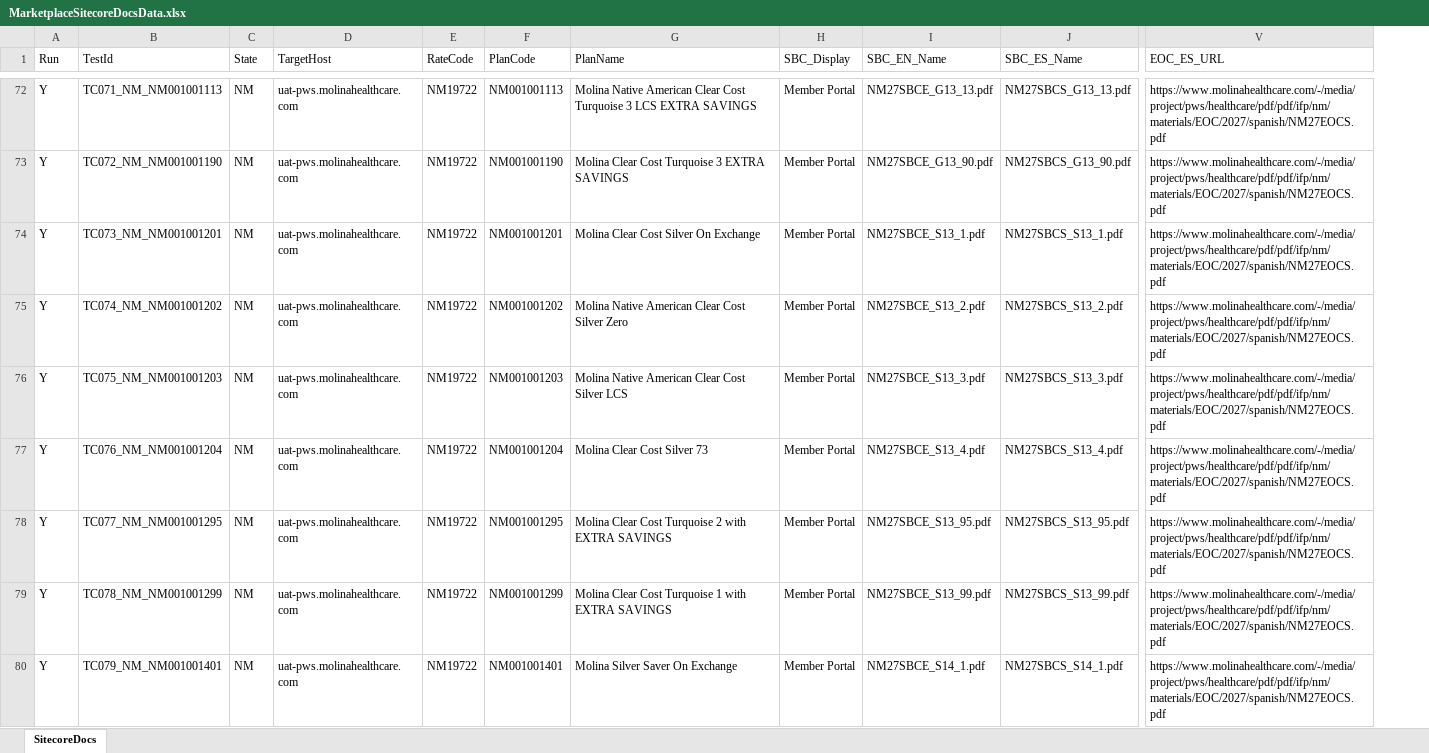
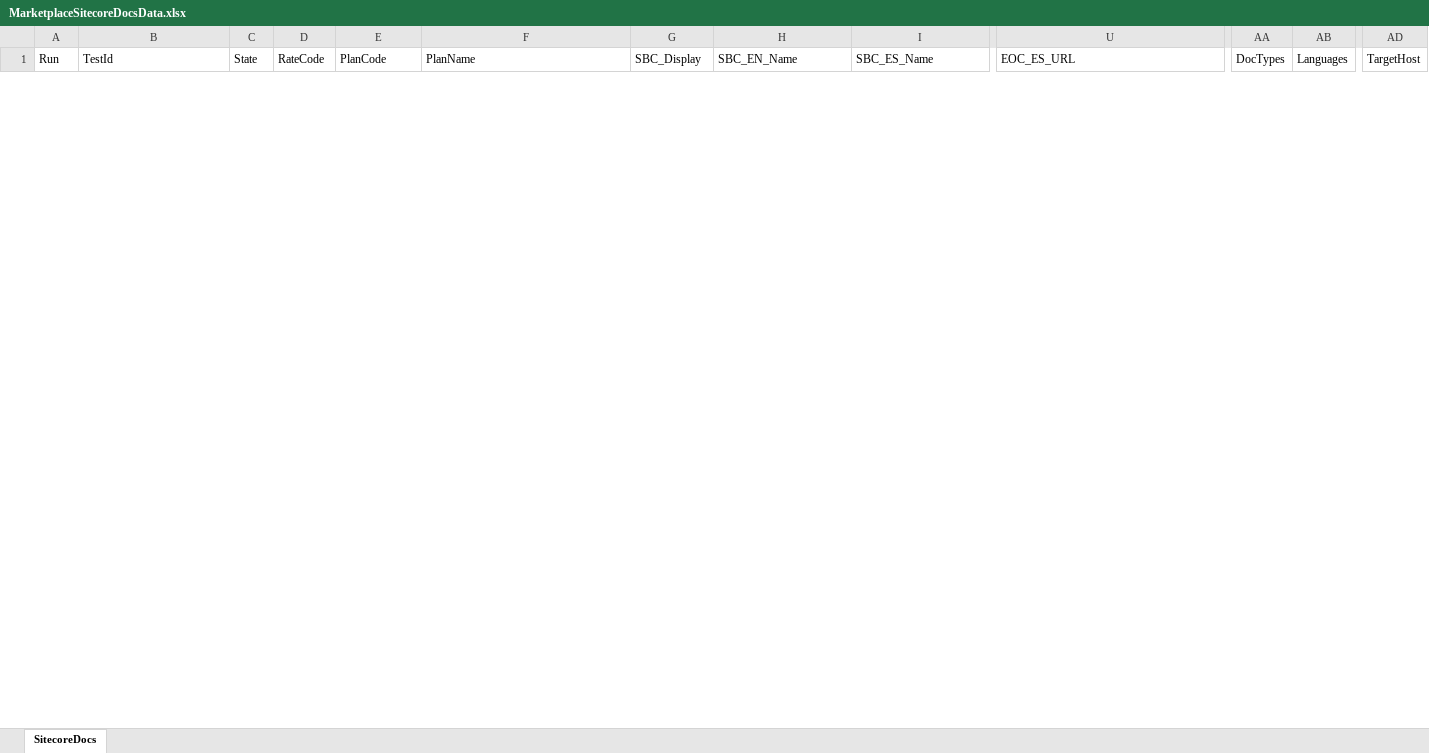
Before and after one commit to Tarun-automatio/Marketplace_Tarun, an Excel workbook: data/marketplace/MarketplaceSitecoreDocsData.xlsx, sheet SitecoreDocs, drawn as a sheet; only a part is shown, gaps mark what is left out; values as stored, in another font and other column widths than the file's, no borders; removed rows and columns are numbered as before the commit, all else as after; rows hold the shown columns only; the diff covers the shown part only; the diff names each change by its address in the sheet, - before the commit and + after, or states it on an @@ line.

```diff
--- a/data/marketplace/MarketplaceSitecoreDocsData.xlsx (sheet SitecoreDocs)
+++ b/data/marketplace/MarketplaceSitecoreDocsData.xlsx (sheet SitecoreDocs)
-column D (TargetHost), empty
+column AA (DocTypes), empty
+column AB (Languages), empty
+column AD (TargetHost), empty
-row 72: Y | TC071_NM_NM001001113 | NM | uat-pws.molinahealthcare.com | NM19722 | NM001001113 | Molina Native American Clear Cost Turquoise 3 LCS EXTRA SAVINGS | Member Portal | NM27SBCE_G13_13.pdf | NM27SBCS_G13_13.pdf | https://www.molinahealthcare.com/-/media/project/pws/healthcare/pdf/pdf/ifp/nm/materials/EOC/2027/spanish/NM27EOCS.pdf
-row 73: Y | TC072_NM_NM001001190 | NM | uat-pws.molinahealthcare.com | NM19722 | NM001001190 | Molina Clear Cost Turquoise 3 EXTRA SAVINGS | Member Portal | NM27SBCE_G13_90.pdf | NM27SBCS_G13_90.pdf | https://www.molinahealthcare.com/-/media/project/pws/healthcare/pdf/pdf/ifp/nm/materials/EOC/2027/spanish/NM27EOCS.pdf
-row 74: Y | TC073_NM_NM001001201 | NM | uat-pws.molinahealthcare.com | NM19722 | NM001001201 | Molina Clear Cost Silver On Exchange | Member Portal | NM27SBCE_S13_1.pdf | NM27SBCS_S13_1.pdf | https://www.molinahealthcare.com/-/media/project/pws/healthcare/pdf/pdf/ifp/nm/materials/EOC/2027/spanish/NM27EOCS.pdf
-row 75: Y | TC074_NM_NM001001202 | NM | uat-pws.molinahealthcare.com | NM19722 | NM001001202 | Molina Native American Clear Cost Silver Zero | Member Portal | NM27SBCE_S13_2.pdf | NM27SBCS_S13_2.pdf | https://www.molinahealthcare.com/-/media/project/pws/healthcare/pdf/pdf/ifp/nm/materials/EOC/2027/spanish/NM27EOCS.pdf
-row 76: Y | TC075_NM_NM001001203 | NM | uat-pws.molinahealthcare.com | NM19722 | NM001001203 | Molina Native American Clear Cost Silver LCS | Member Portal | NM27SBCE_S13_3.pdf | NM27SBCS_S13_3.pdf | https://www.molinahealthcare.com/-/media/project/pws/healthcare/pdf/pdf/ifp/nm/materials/EOC/2027/spanish/NM27EOCS.pdf
-row 77: Y | TC076_NM_NM001001204 | NM | uat-pws.molinahealthcare.com | NM19722 | NM001001204 | Molina Clear Cost Silver 73 | Member Portal | NM27SBCE_S13_4.pdf | NM27SBCS_S13_4.pdf | https://www.molinahealthcare.com/-/media/project/pws/healthcare/pdf/pdf/ifp/nm/materials/EOC/2027/spanish/NM27EOCS.pdf
-row 78: Y | TC077_NM_NM001001295 | NM | uat-pws.molinahealthcare.com | NM19722 | NM001001295 | Molina Clear Cost Turquoise 2 with EXTRA SAVINGS | Member Portal | NM27SBCE_S13_95.pdf | NM27SBCS_S13_95.pdf | https://www.molinahealthcare.com/-/media/project/pws/healthcare/pdf/pdf/ifp/nm/materials/EOC/2027/spanish/NM27EOCS.pdf
-row 79: Y | TC078_NM_NM001001299 | NM | uat-pws.molinahealthcare.com | NM19722 | NM001001299 | Molina Clear Cost Turquoise 1 with EXTRA SAVINGS | Member Portal | NM27SBCE_S13_99.pdf | NM27SBCS_S13_99.pdf | https://www.molinahealthcare.com/-/media/project/pws/healthcare/pdf/pdf/ifp/nm/materials/EOC/2027/spanish/NM27EOCS.pdf
-row 80: Y | TC079_NM_NM001001401 | NM | uat-pws.molinahealthcare.com | NM19722 | NM001001401 | Molina Silver Saver On Exchange | Member Portal | NM27SBCE_S14_1.pdf | NM27SBCS_S14_1.pdf | https://www.molinahealthcare.com/-/media/project/pws/healthcare/pdf/pdf/ifp/nm/materials/EOC/2027/spanish/NM27EOCS.pdf
```
Also changed, not shown: 67 added rows and 17 removed rows elsewhere in this sheet, hidden cells, data/marketplace/MarketplaceBrochureFormularyData.xlsx, data/marketplace/MarketplacePlansData.xlsx, 11 other files.
